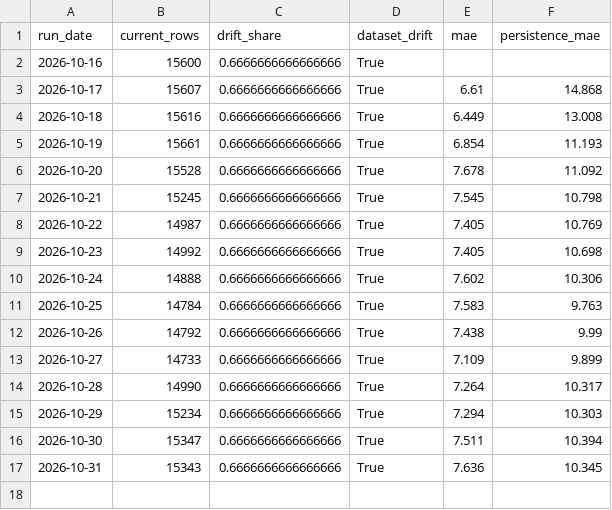
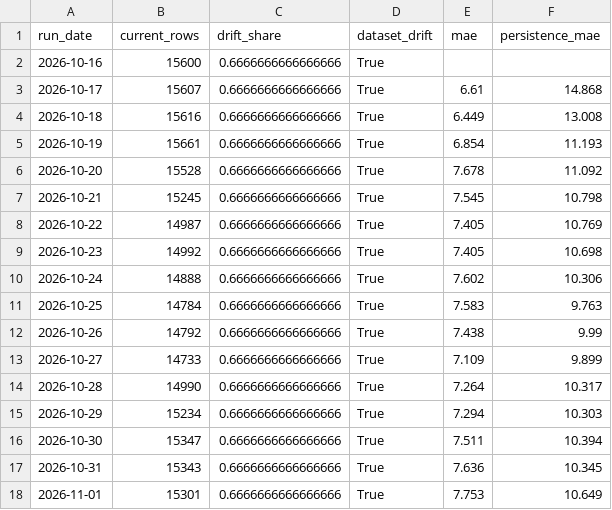
Before and after one commit to JayaSaiKishore7/AirQuality_AnalysisFR, a CSV file: monitoring/history.csv, drawn as a sheet; the diff names each change by its address in the sheet, - before the commit and + after, or states it on an @@ line.

```diff
--- a/monitoring/history.csv
+++ b/monitoring/history.csv
+row 18: 2026-11-01 | 15301 | 0.6666666666666666 | True | 7.753 | 10.649
```
Also changed, not shown: data/live/forecasts/latest.csv, 5 other files.
